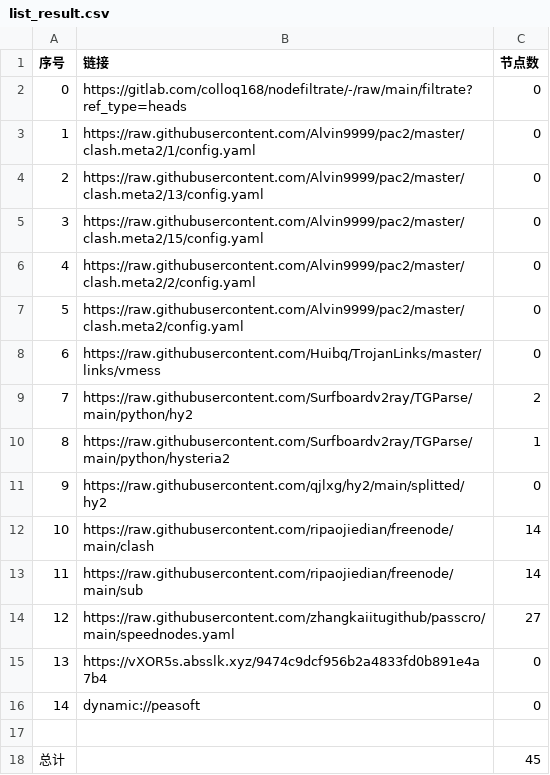
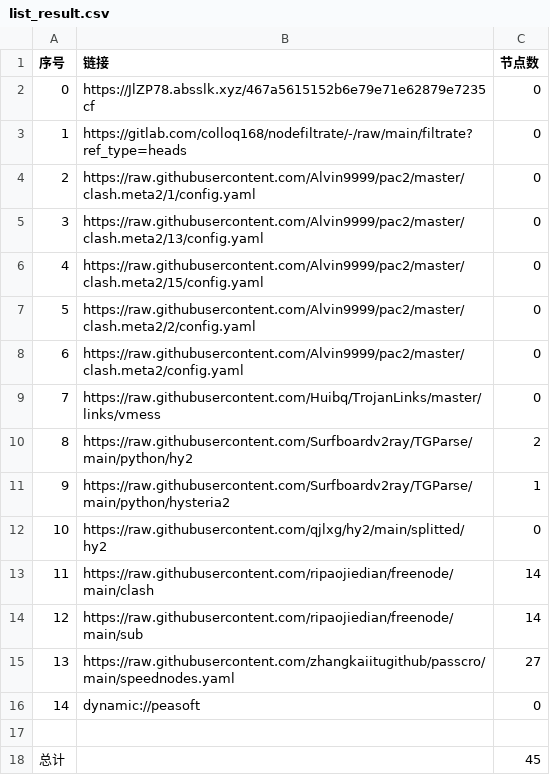
Before and after one commit to yuntin908/AutoMergePublicNodes, a CSV file: list_result.csv, drawn as a sheet; removed rows and columns are numbered as before the commit, all else as after; the diff names each change by its address in the sheet, - before the commit and + after, or states it on an @@ line.

```diff
--- a/list_result.csv
+++ b/list_result.csv
+row 2: 0 | https://JlZP78.absslk.xyz/467a5615152b6e79e71e62879e7235cf | 0
@@ column A (序号) renumbered between rows 3 and 15 @@
-row 15: 13 | https://vXOR5s.absslk.xyz/9474c9dcf956b2a4833fd0b891e4a7b4 | 0
```
Also changed, not shown: 19 other files.
